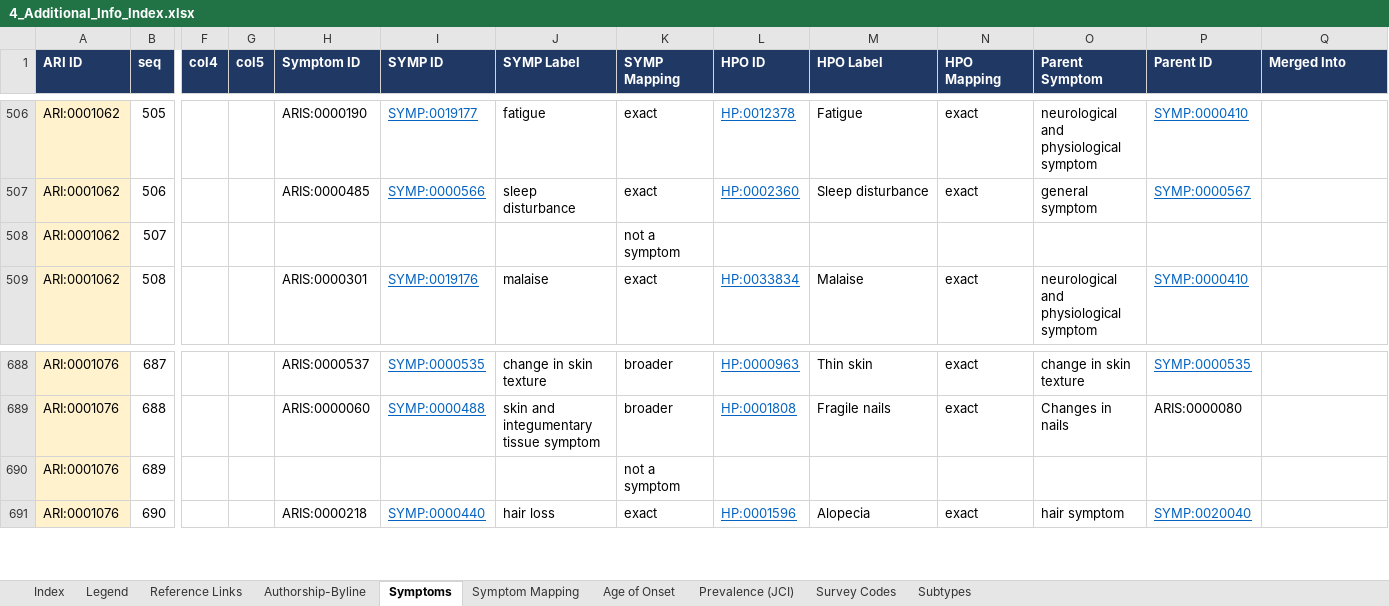
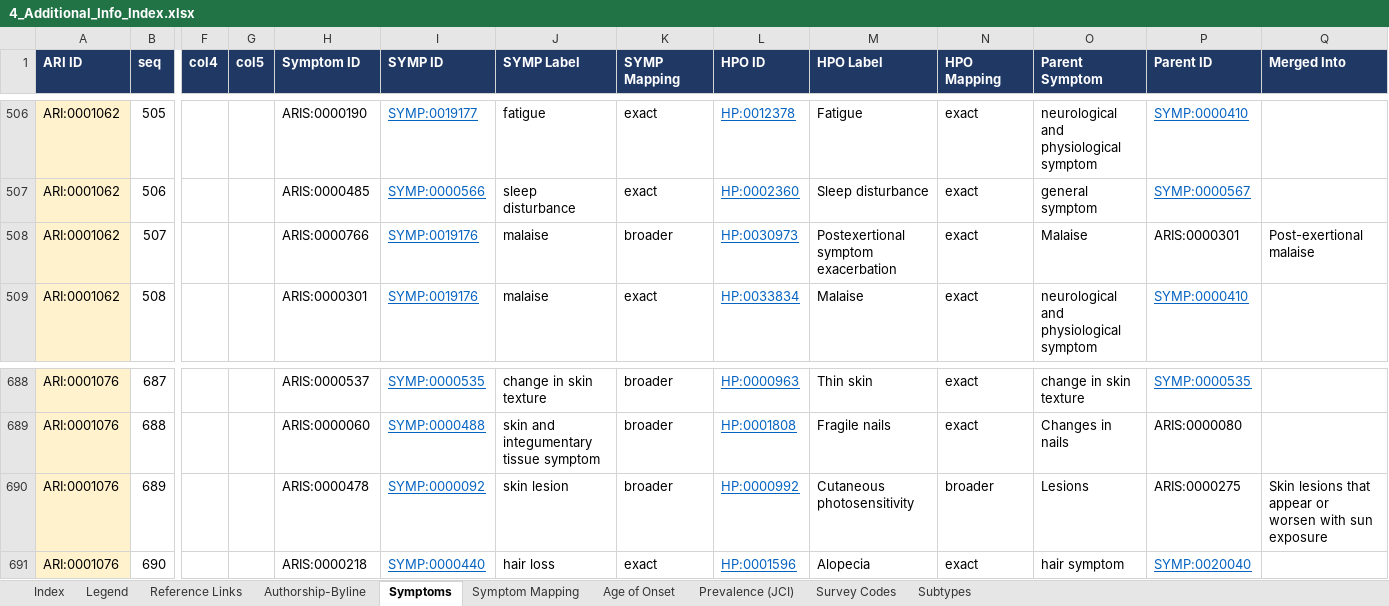
Before and after one commit to KrishnaTO/ARI, an Excel workbook: data/4-reports/4_Additional_Info_Index.xlsx, sheet Symptoms, drawn as a sheet; only a part is shown, gaps mark what is left out; values as stored, in another font and other column widths than the file's, no borders; the diff names each change by its address in the sheet, - before the commit and + after, or states it on an @@ line.

```diff
--- a/data/4-reports/4_Additional_Info_Index.xlsx (sheet Symptoms)
+++ b/data/4-reports/4_Additional_Info_Index.xlsx (sheet Symptoms)
-H508 (Symptom ID): (empty)
+H508 (Symptom ID): ARIS:0000766
-I508 (SYMP ID): (empty)
+I508 (SYMP ID): SYMP:0019176
-J508 (SYMP Label): (empty)
+J508 (SYMP Label): malaise
-K508 (SYMP Mapping): not a symptom
+K508 (SYMP Mapping): broader
-L508 (HPO ID): (empty)
+L508 (HPO ID): HP:0030973
-M508 (HPO Label): (empty)
+M508 (HPO Label): Postexertional symptom exacerbation
-N508 (HPO Mapping): (empty)
+N508 (HPO Mapping): exact
-O508 (Parent Symptom): (empty)
+O508 (Parent Symptom): Malaise
-P508 (Parent ID): (empty)
+P508 (Parent ID): ARIS:0000301
-Q508 (Merged Into): (empty)
+Q508 (Merged Into): Post-exertional malaise
-H690 (Symptom ID): (empty)
+H690 (Symptom ID): ARIS:0000478
-I690 (SYMP ID): (empty)
+I690 (SYMP ID): SYMP:0000092
-J690 (SYMP Label): (empty)
+J690 (SYMP Label): skin lesion
-K690 (SYMP Mapping): not a symptom
+K690 (SYMP Mapping): broader
-L690 (HPO ID): (empty)
+L690 (HPO ID): HP:0000992
-M690 (HPO Label): (empty)
+M690 (HPO Label): Cutaneous photosensitivity
-N690 (HPO Mapping): (empty)
+N690 (HPO Mapping): broader
-O690 (Parent Symptom): (empty)
+O690 (Parent Symptom): Lesions
-P690 (Parent ID): (empty)
+P690 (Parent ID): ARIS:0000275
-Q690 (Merged Into): (empty)
+Q690 (Merged Into): Skin lesions that appear or worsen with sun exposure
```
Also changed, not shown: sheet Symptom Mapping, 7 other files.
